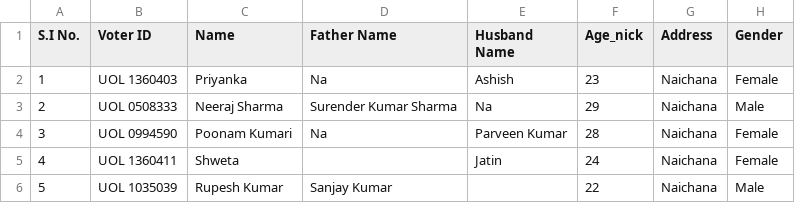
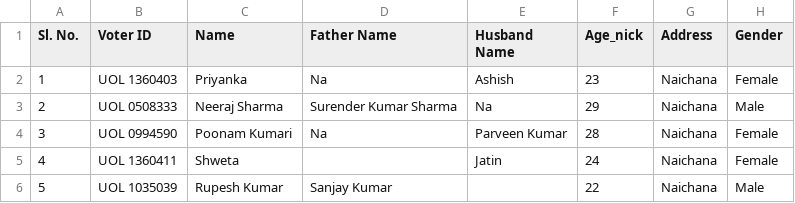
Before and after one commit to sanjeevshar/csv, a CSV file: voter_list_sid_nick.csv, drawn as a sheet; only a part is shown.

```diff
--- a/voter_list_sid_nick.csv
+++ b/voter_list_sid_nick.csv
@@ -1,2 +1,2 @@
-S.I No.,Voter ID,Name,Father Name,Husband Name,Age_nick,Address,Gender
+Sl. No.,Voter ID,Name,Father Name,Husband Name,Age_nick,Address,Gender
 1,UOL  1360403,Priyanka,Na,Ashish,23,Naichana,Female
```
Also changed, not shown: naichana-22-02-85.csv, 24 other files.
